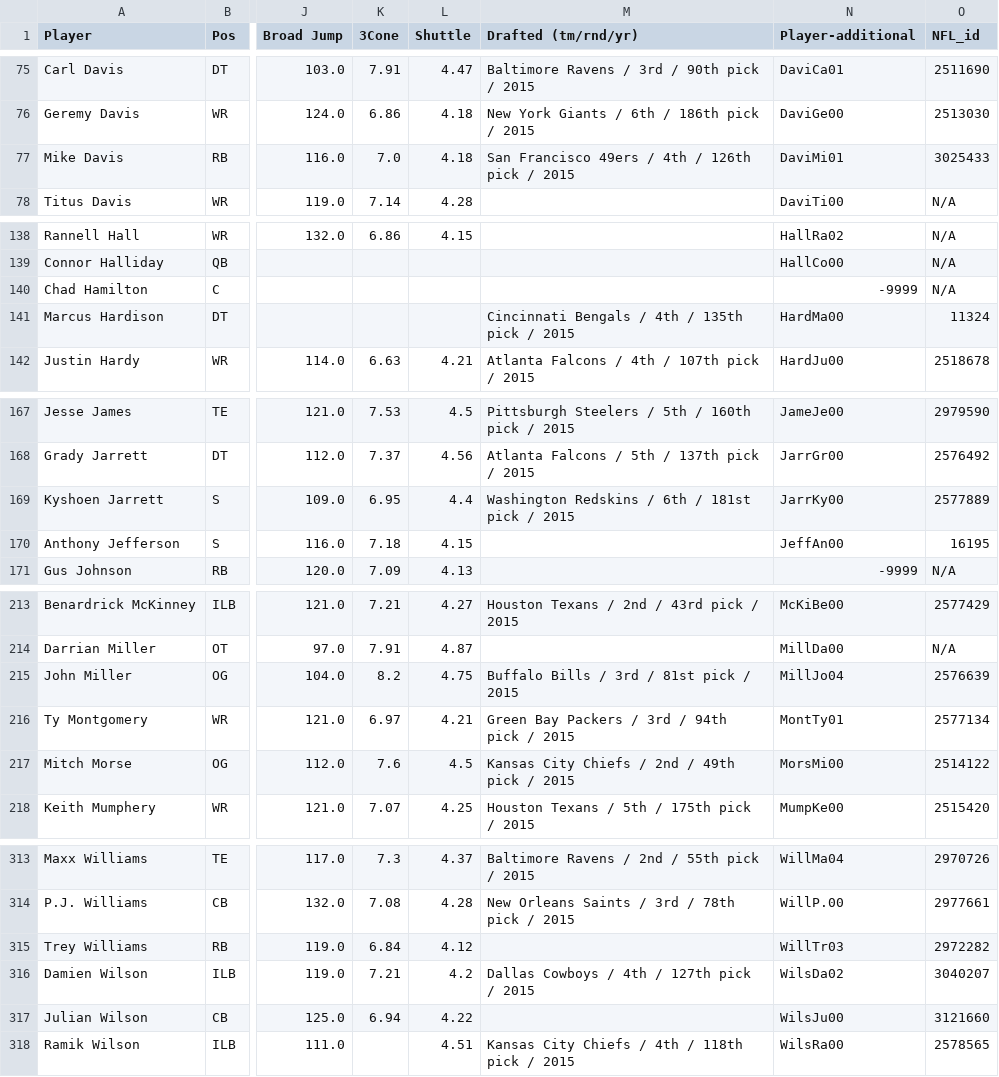
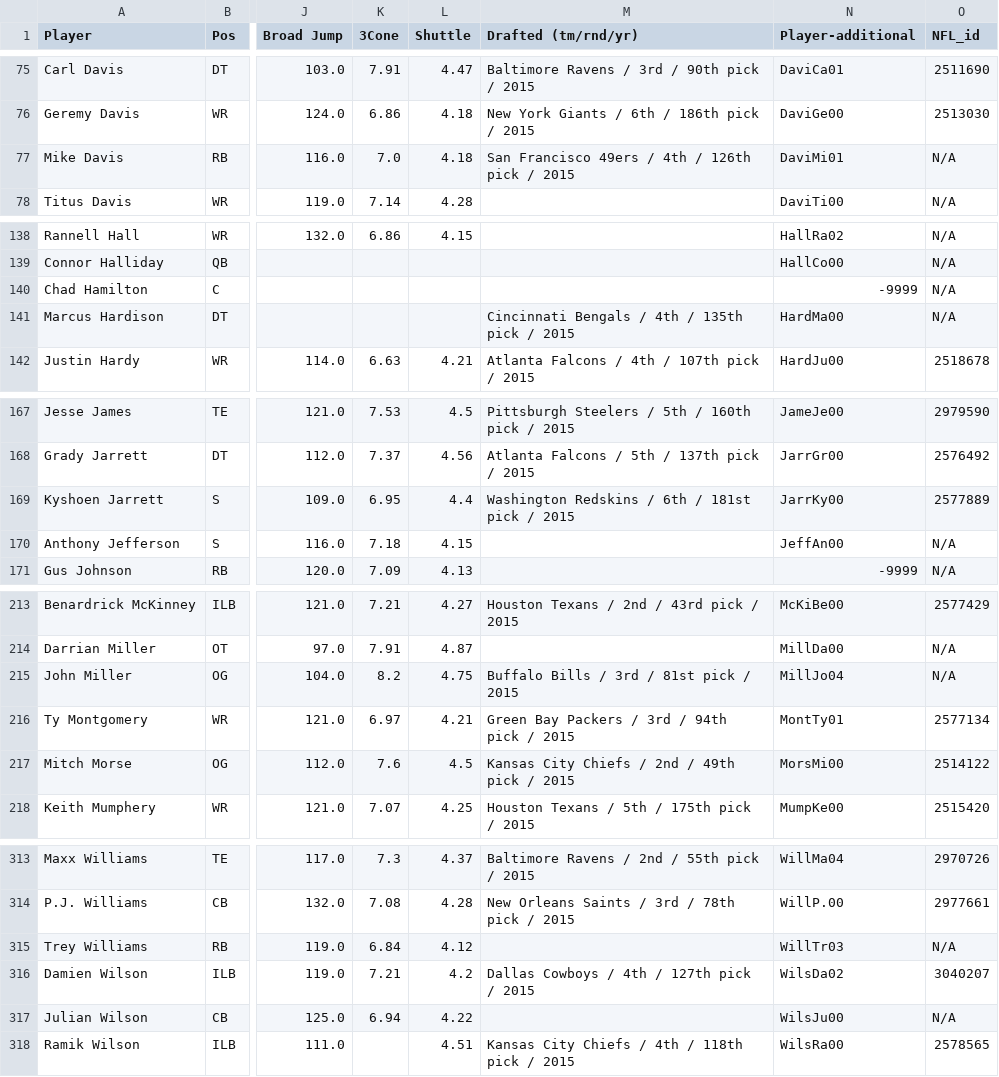
Before and after one commit to keeganasmith/NFL_Recruiting_Strategies, a CSV file: combine_data/2015.csv, drawn as a sheet; only a part is shown, gaps mark what is left out; the diff covers the shown part only; the diff names each change by its address in the sheet, - before the commit and + after, or states it on an @@ line.

```diff
--- a/combine_data/2015.csv
+++ b/combine_data/2015.csv
-O77 (NFL_id): 3025433
+O77 (NFL_id): N/A
-O141 (NFL_id): 11324
+O141 (NFL_id): N/A
-O170 (NFL_id): 16195
+O170 (NFL_id): N/A
-O215 (NFL_id): 2576639
+O215 (NFL_id): N/A
-O315 (NFL_id): 2972282
+O315 (NFL_id): N/A
-O317 (NFL_id): 3121660
+O317 (NFL_id): N/A
```
Also changed, not shown: 1 edited cell elsewhere in this file, combine_data/2017.csv, combine_data/2019.csv, 25 other files.
